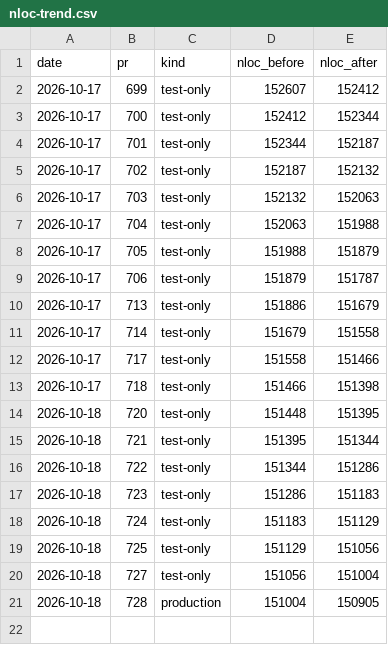
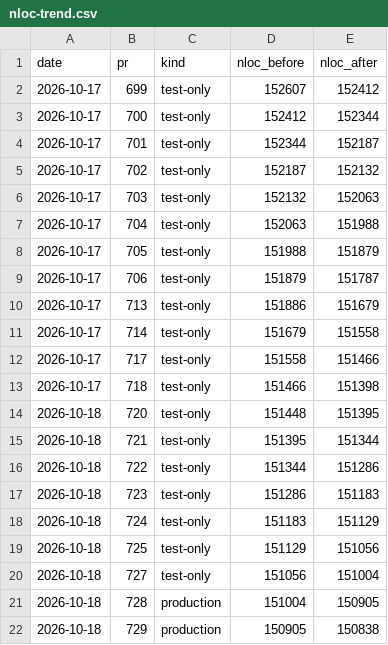
Before and after one commit to RcusStackwalker/FastECU, a CSV file: docs/reference/nloc-trend.csv, drawn as a sheet; the diff names each change by its address in the sheet, - before the commit and + after, or states it on an @@ line.

```diff
--- a/docs/reference/nloc-trend.csv
+++ b/docs/reference/nloc-trend.csv
+row 22: 2026-10-18 | 729 | production | 150905 | 150838
```
